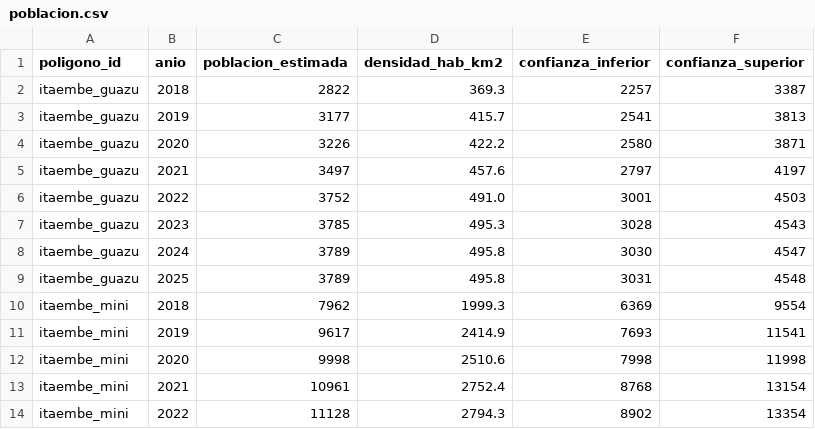
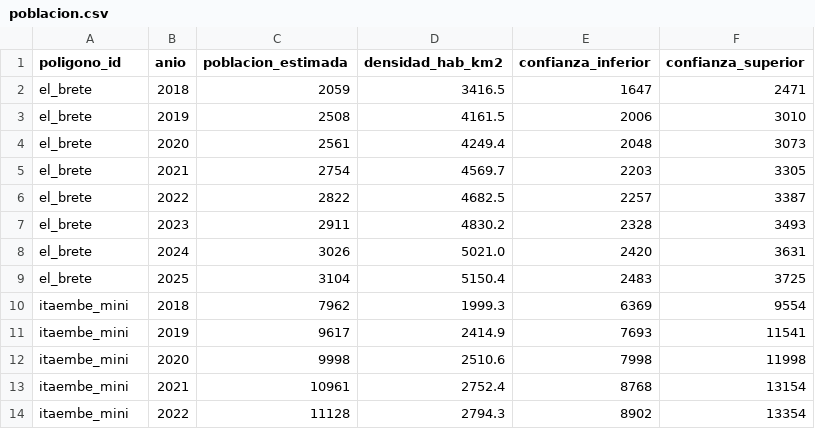
Before and after one commit to solstise/observatorio, a CSV file: webapp/frontend/public/data/poblacion.csv, drawn as a sheet; only a part is shown; the diff covers the shown part only.

```diff
--- a/webapp/frontend/public/data/poblacion.csv
+++ b/webapp/frontend/public/data/poblacion.csv
@@ -1,10 +1,10 @@
 poligono_id,anio,poblacion_estimada,densidad_hab_km2,confianza_inferior,confianza_superior
-itaembe_guazu,2018,2822,369.3,2257,3387
-itaembe_guazu,2019,3177,415.7,2541,3813
-itaembe_guazu,2020,3226,422.2,2580,3871
-itaembe_guazu,2021,3497,457.6,2797,4197
-itaembe_guazu,2022,3752,491.0,3001,4503
-itaembe_guazu,2023,3785,495.3,3028,4543
-itaembe_guazu,2024,3789,495.8,3030,4547
-itaembe_guazu,2025,3789,495.8,3031,4548
+el_brete,2018,2059,3416.5,1647,2471
+el_brete,2019,2508,4161.5,2006,3010
+el_brete,2020,2561,4249.4,2048,3073
+el_brete,2021,2754,4569.7,2203,3305
+el_brete,2022,2822,4682.5,2257,3387
+el_brete,2023,2911,4830.2,2328,3493
+el_brete,2024,3026,5021.0,2420,3631
+el_brete,2025,3104,5150.4,2483,3725
 itaembe_mini,2018,7962,1999.3,6369,9554
```
Also changed, not shown: 8 added rows, 1 removed row and 8 moved rows elsewhere in this file, webapp/frontend/public/data/serie_temporal.csv, webapp/frontend/public/data/vulnerabilidad.csv, 25 other files.
